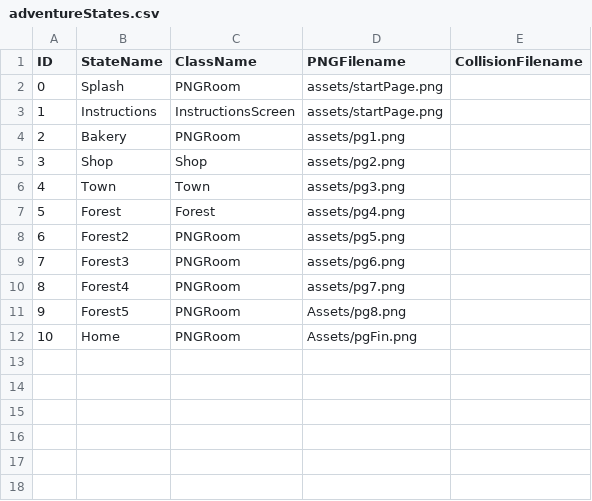
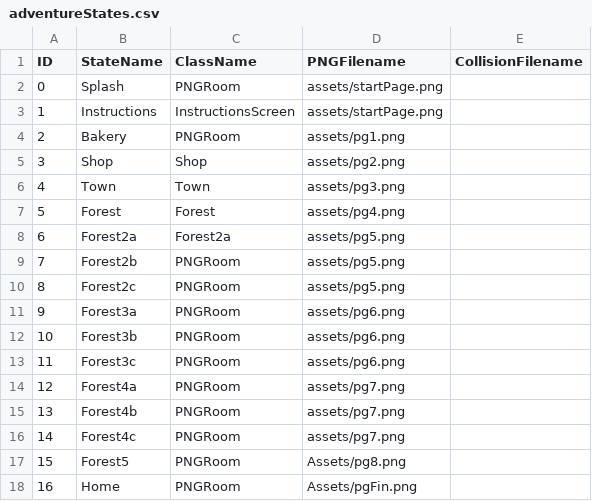
Before and after one commit to anzduong/LittleRed, a CSV file: data/adventureStates.csv, drawn as a sheet; addresses are those after the commit; the diff names each change by its address in the sheet, - before the commit and + after, or states it on an @@ line.

```diff
--- a/data/adventureStates.csv
+++ b/data/adventureStates.csv
+row 8: 6 | Forest2a | Forest2a | assets/pg5.png
@@ column A (ID) renumbered from row 9 down @@
-B9 (StateName): Forest2
+B9 (StateName): Forest2b
+row 10: 8 | Forest2c | PNGRoom | assets/pg5.png
-B11 (StateName): Forest3
+B11 (StateName): Forest3a
+row 12: 10 | Forest3b | PNGRoom | assets/pg6.png
+row 13: 11 | Forest3c | PNGRoom | assets/pg6.png
-B14 (StateName): Forest4
+B14 (StateName): Forest4a
+row 15: 13 | Forest4b | PNGRoom | assets/pg7.png
+row 16: 14 | Forest4c | PNGRoom | assets/pg7.png
```
Also changed, not shown: data/interactionTable.csv, 2 other files.
